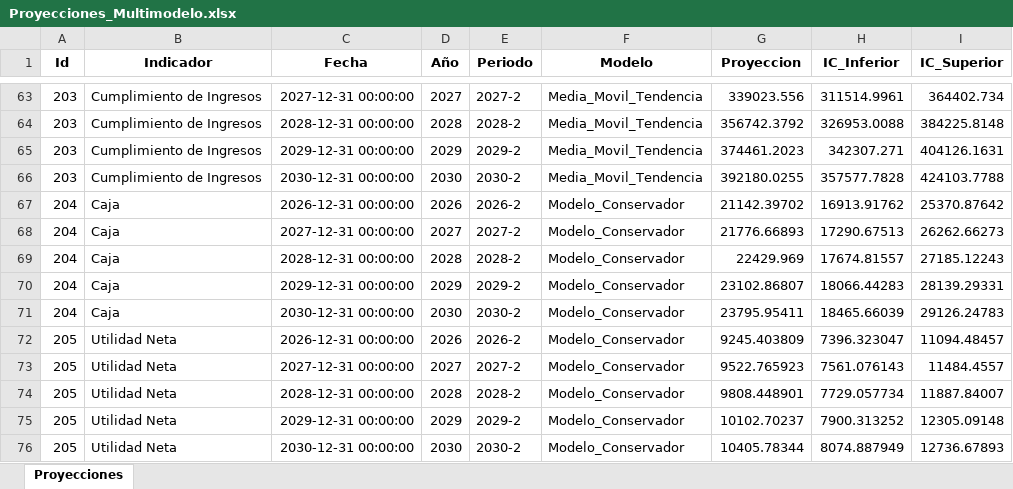
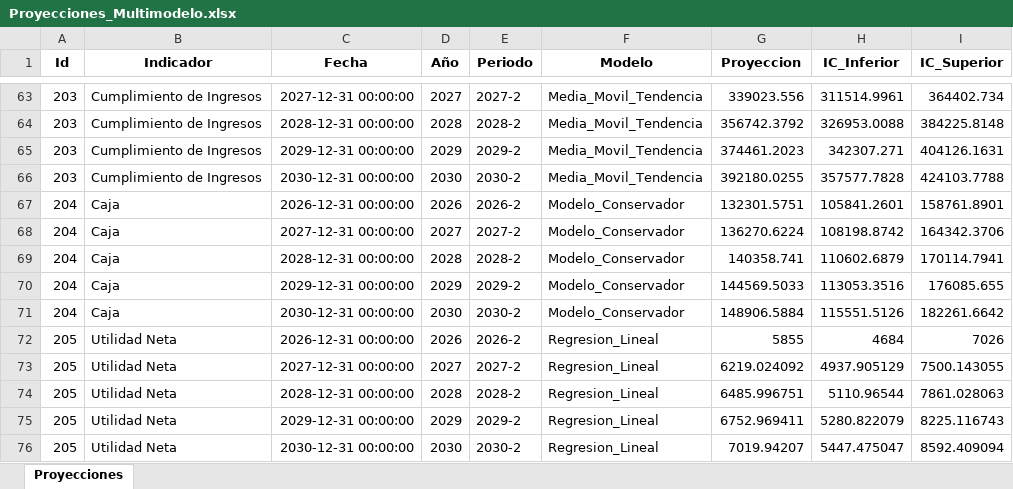
Before and after one commit to Ximena5745/Modelo_Prospectivo, an Excel workbook: Data/Proyecciones_Multimodelo.xlsx, sheet Proyecciones, drawn as a sheet; only a part is shown, gaps mark what is left out; values as stored, in another font and other column widths than the file's, no borders; the diff covers the shown part only; the diff names each change by its address in the sheet, - before the commit and + after, or states it on an @@ line.

```diff
--- a/Data/Proyecciones_Multimodelo.xlsx (sheet Proyecciones)
+++ b/Data/Proyecciones_Multimodelo.xlsx (sheet Proyecciones)
-G67 (Proyeccion): 21142.39702
+G67 (Proyeccion): 132301.5751
-H67 (IC_Inferior): 16913.91762
+H67 (IC_Inferior): 105841.2601
-I67 (IC_Superior): 25370.87642
+I67 (IC_Superior): 158761.8901
-G68 (Proyeccion): 21776.66893
+G68 (Proyeccion): 136270.6224
-H68 (IC_Inferior): 17290.67513
+H68 (IC_Inferior): 108198.8742
-I68 (IC_Superior): 26262.66273
+I68 (IC_Superior): 164342.3706
-G69 (Proyeccion): 22429.969
+G69 (Proyeccion): 140358.741
-H69 (IC_Inferior): 17674.81557
+H69 (IC_Inferior): 110602.6879
-I69 (IC_Superior): 27185.12243
+I69 (IC_Superior): 170114.7941
-G70 (Proyeccion): 23102.86807
+G70 (Proyeccion): 144569.5033
-H70 (IC_Inferior): 18066.44283
+H70 (IC_Inferior): 113053.3516
-I70 (IC_Superior): 28139.29331
+I70 (IC_Superior): 176085.655
-G71 (Proyeccion): 23795.95411
+G71 (Proyeccion): 148906.5884
-H71 (IC_Inferior): 18465.66039
+H71 (IC_Inferior): 115551.5126
-I71 (IC_Superior): 29126.24783
+I71 (IC_Superior): 182261.6642
-F72:F76 (Modelo): Modelo_Conservador
+F72:F76 (Modelo): Regresion_Lineal
-G72 (Proyeccion): 9245.403809
+G72 (Proyeccion): 5855
-H72 (IC_Inferior): 7396.323047
+H72 (IC_Inferior): 4684
-I72 (IC_Superior): 11094.48457
+I72 (IC_Superior): 7026
-G73 (Proyeccion): 9522.765923
+G73 (Proyeccion): 6219.024092
-H73 (IC_Inferior): 7561.076143
+H73 (IC_Inferior): 4937.905129
-I73 (IC_Superior): 11484.4557
+I73 (IC_Superior): 7500.143055
-G74 (Proyeccion): 9808.448901
+G74 (Proyeccion): 6485.996751
-H74 (IC_Inferior): 7729.057734
+H74 (IC_Inferior): 5110.96544
-I74 (IC_Superior): 11887.84007
+I74 (IC_Superior): 7861.028063
-G75 (Proyeccion): 10102.70237
+G75 (Proyeccion): 6752.969411
-H75 (IC_Inferior): 7900.313252
+H75 (IC_Inferior): 5280.822079
-I75 (IC_Superior): 12305.09148
+I75 (IC_Superior): 8225.116743
-G76 (Proyeccion): 10405.78344
+G76 (Proyeccion): 7019.94207
-H76 (IC_Inferior): 8074.887949
+H76 (IC_Inferior): 5447.475047
-I76 (IC_Superior): 12736.67893
+I76 (IC_Superior): 8592.409094
```
Also changed, not shown: 5 added rows, 130 edited cells and cell formats elsewhere in this sheet, Data/Dataset_Unificado.xlsx, 1 other file.
